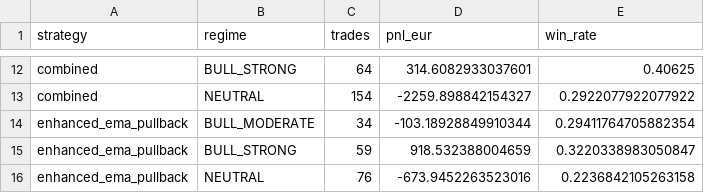
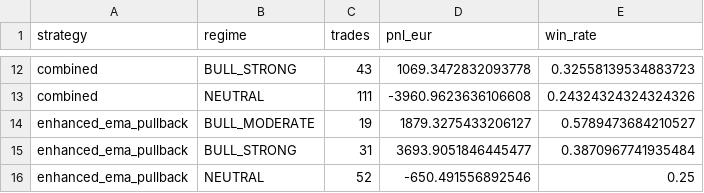
Before and after one commit to anantrajsingh7/Trading, a CSV file: quant-platform/reports/regime_strategy_comparison.csv, drawn as a sheet; only a part is shown, gaps mark what is left out; the diff covers the shown part only; the diff names each change by its address in the sheet, - before the commit and + after, or states it on an @@ line.

```diff
--- a/quant-platform/reports/regime_strategy_comparison.csv
+++ b/quant-platform/reports/regime_strategy_comparison.csv
-C12 (trades): 64
+C12 (trades): 43
-D12 (pnl_eur): 314.6082933037601
+D12 (pnl_eur): 1069.3472832093778
-E12 (win_rate): 0.40625
+E12 (win_rate): 0.32558139534883723
-C13 (trades): 154
+C13 (trades): 111
-D13 (pnl_eur): -2259.898842154327
+D13 (pnl_eur): -3960.9623636106608
-E13 (win_rate): 0.2922077922077922
+E13 (win_rate): 0.24324324324324326
-C14 (trades): 34
+C14 (trades): 19
-D14 (pnl_eur): -103.18928849910344
+D14 (pnl_eur): 1879.3275433206127
-E14 (win_rate): 0.29411764705882354
+E14 (win_rate): 0.5789473684210527
-C15 (trades): 59
+C15 (trades): 31
-D15 (pnl_eur): 918.532388004659
+D15 (pnl_eur): 3693.9051846445477
-E15 (win_rate): 0.3220338983050847
+E15 (win_rate): 0.3870967741935484
-C16 (trades): 76
+C16 (trades): 52
-D16 (pnl_eur): -673.9452263523016
+D16 (pnl_eur): -650.491556892546
-E16 (win_rate): 0.2236842105263158
+E16 (win_rate): 0.25
```
Also changed, not shown: 30 edited cells elsewhere in this file, quant-platform/reports/execution_cost_comparison.csv, quant-platform/reports/parameter_stability_enhanced_ema.csv, 5 other files.
